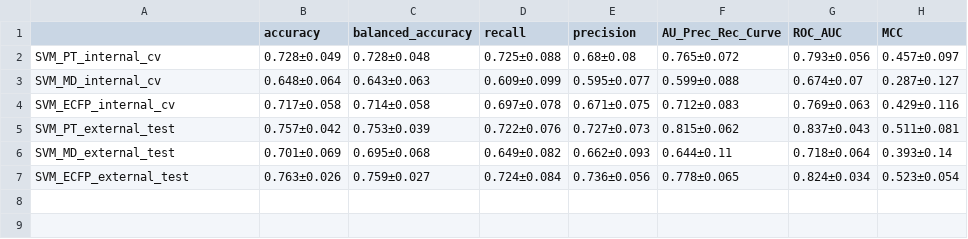
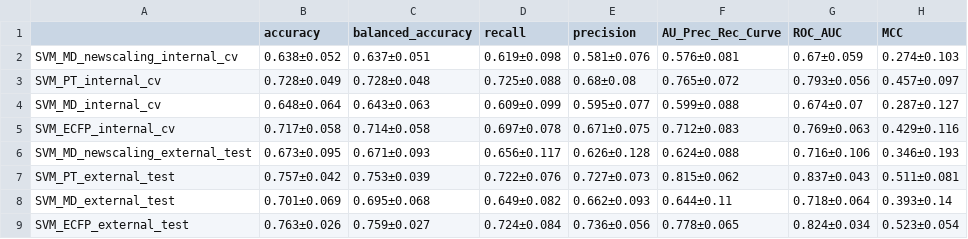
Before and after one commit to anikaliu/CAMDA-DILI, a CSV file: Machine_Learning/data/Model_Results_Parameters/ECFP4_MD_PT_SVM_results_table.csv, drawn as a sheet; the diff names each change by its address in the sheet, - before the commit and + after, or states it on an @@ line.

Commit message:
Major pushes considering MD_newscaling, and updated ML code README for results processing

```diff
--- a/Machine_Learning/data/Model_Results_Parameters/ECFP4_MD_PT_SVM_results_table.csv
+++ b/Machine_Learning/data/Model_Results_Parameters/ECFP4_MD_PT_SVM_results_table.csv
+row 2: SVM_MD_newscaling_internal_cv | 0.638±0.052 | 0.637±0.051 | 0.619±0.098 | 0.581±0.076 | 0.576±0.081 | 0.67±0.059 | 0.274±0.103
+row 6: SVM_MD_newscaling_external_test | 0.673±0.095 | 0.671±0.093 | 0.656±0.117 | 0.626±0.128 | 0.624±0.088 | 0.716±0.106 | 0.346±0.193
```
Also changed, not shown: Machine_Learning/data/Model_Results_Parameters/ECFP4_MD_PT_RF_results_table.csv, 9 other files.
